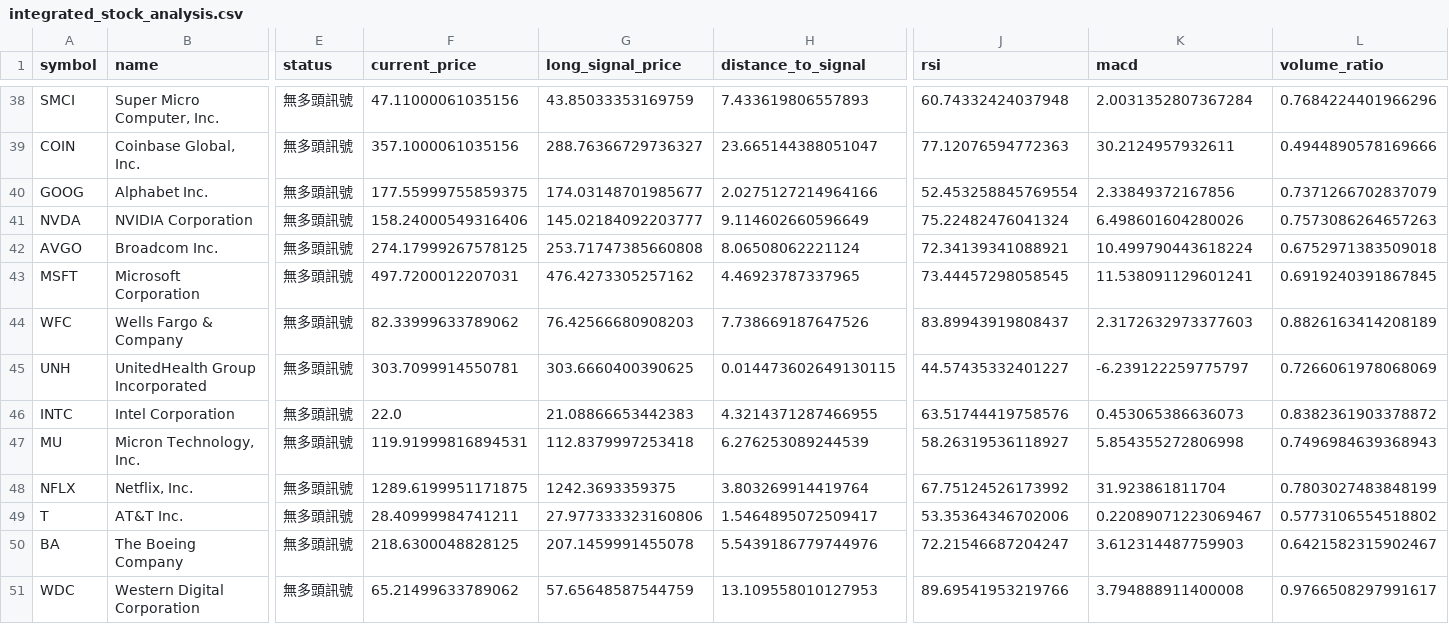
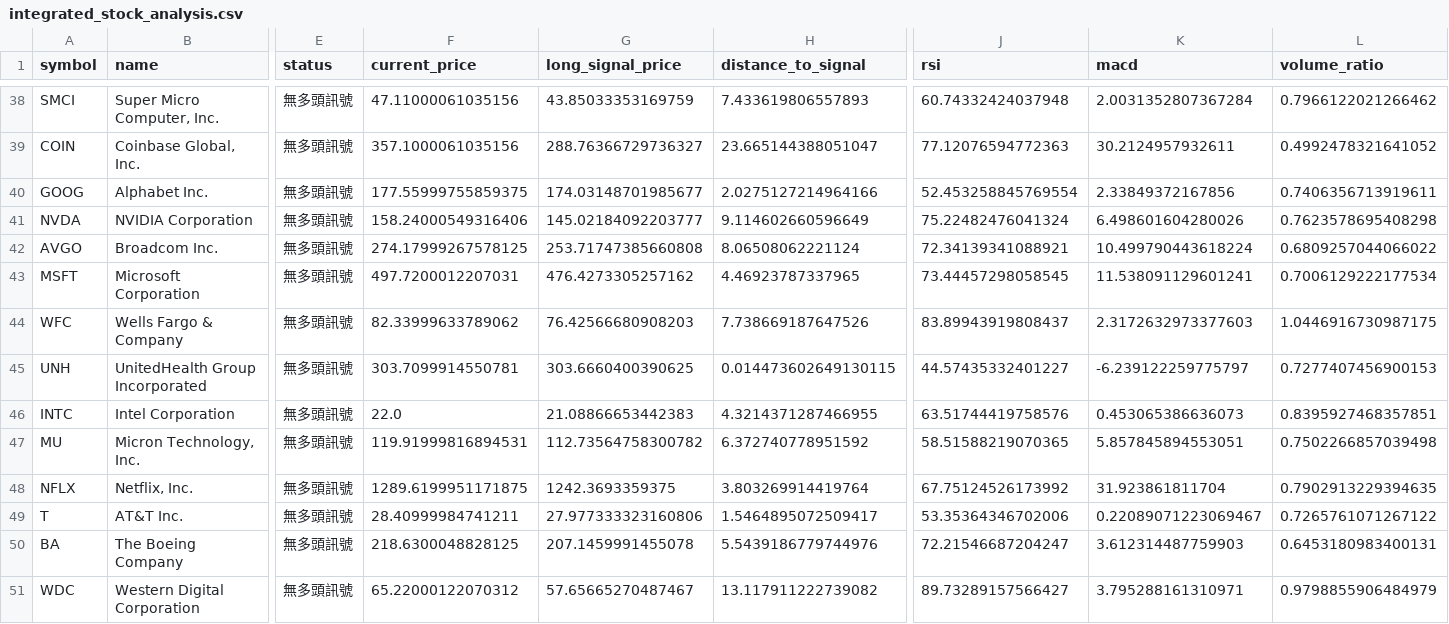
Before and after one commit to CY-Li/BullPS-v3, a CSV file: integrated_stock_analysis.csv, drawn as a sheet; only a part is shown, gaps mark what is left out; the diff covers the shown part only; the diff names each change by its address in the sheet, - before the commit and + after, or states it on an @@ line.

```diff
--- a/integrated_stock_analysis.csv
+++ b/integrated_stock_analysis.csv
-L38 (volume_ratio): 0.7684224401966296
+L38 (volume_ratio): 0.7966122021266462
-L39 (volume_ratio): 0.4944890578169666
+L39 (volume_ratio): 0.4992478321641052
-L40 (volume_ratio): 0.7371266702837079
+L40 (volume_ratio): 0.7406356713919611
-L41 (volume_ratio): 0.7573086264657263
+L41 (volume_ratio): 0.7623578695408298
-L42 (volume_ratio): 0.6752971383509018
+L42 (volume_ratio): 0.6809257044066022
-L43 (volume_ratio): 0.6919240391867845
+L43 (volume_ratio): 0.7006129222177534
-L44 (volume_ratio): 0.8826163414208189
+L44 (volume_ratio): 1.0446916730987175
-L45 (volume_ratio): 0.7266061978068069
+L45 (volume_ratio): 0.7277407456900153
-L46 (volume_ratio): 0.8382361903378872
+L46 (volume_ratio): 0.8395927468357851
-G47 (long_signal_price): 112.8379997253418
+G47 (long_signal_price): 112.73564758300782
-H47 (distance_to_signal): 6.276253089244539
+H47 (distance_to_signal): 6.372740778951592
-J47 (rsi): 58.26319536118927
+J47 (rsi): 58.51588219070365
-K47 (macd): 5.854355272806998
+K47 (macd): 5.857845894553051
-L47 (volume_ratio): 0.7496984639368943
+L47 (volume_ratio): 0.7502266857039498
-L48 (volume_ratio): 0.7803027483848199
+L48 (volume_ratio): 0.7902913229394635
-L49 (volume_ratio): 0.5773106554518802
+L49 (volume_ratio): 0.7265761071267122
-L50 (volume_ratio): 0.6421582315902467
+L50 (volume_ratio): 0.6453180983400131
-F51 (current_price): 65.21499633789062
+F51 (current_price): 65.22000122070312
-G51 (long_signal_price): 57.65648587544759
+G51 (long_signal_price): 57.65665270487467
-H51 (distance_to_signal): 13.109558010127953
+H51 (distance_to_signal): 13.117911222739082
-J51 (rsi): 89.69541953219766
+J51 (rsi): 89.73289157566427
-K51 (macd): 3.794888911400008
+K51 (macd): 3.795288161310971
-L51 (volume_ratio): 0.9766508297991617
+L51 (volume_ratio): 0.9798855906484979
```
Also changed, not shown: 1 added row, 1 removed row and 57 edited cells elsewhere in this file, 5 other files.
